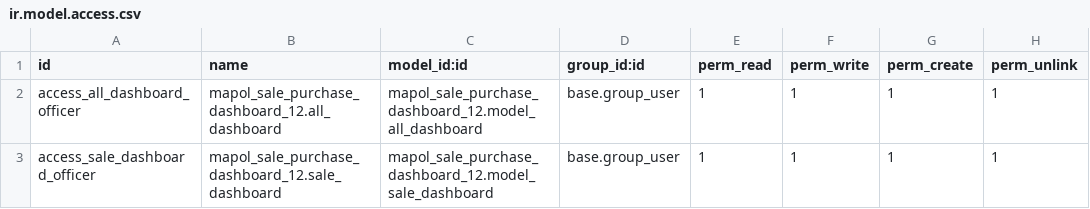
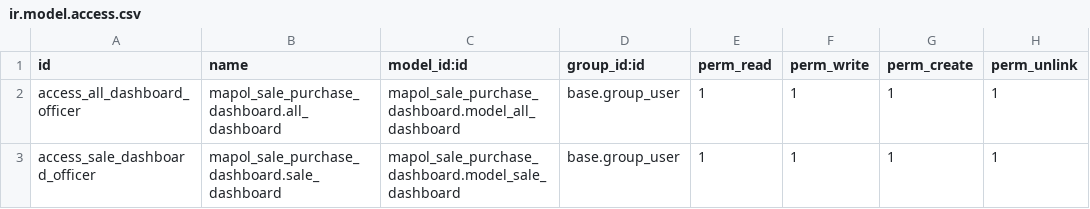
Before and after one commit to Mapolbs/Mapol_odoo_12, a CSV file: mapol_sale_purchase_dashboard_12/security/ir.model.access.csv, drawn as a sheet.

Commit message:
sale_purchase_dashboard changes

```diff
--- a/mapol_sale_purchase_dashboard_12/security/ir.model.access.csv
+++ b/mapol_sale_purchase_dashboard_12/security/ir.model.access.csv
@@ -1,3 +1,3 @@
 id,name,model_id:id,group_id:id,perm_read,perm_write,perm_create,perm_unlink
-access_all_dashboard_officer,mapol_sale_purchase_dashboard_12.all_dashboard,mapol_sale_purchase_dashboard_12.model_all_dashboard,base.group_user,1,1,1,1
-access_sale_dashboard_officer,mapol_sale_purchase_dashboard_12.sale_dashboard,mapol_sale_purchase_dashboard_12.model_sale_dashboard,base.group_user,1,1,1,1
+access_all_dashboard_officer,mapol_sale_purchase_dashboard.all_dashboard,mapol_sale_purchase_dashboard.model_all_dashboard,base.group_user,1,1,1,1
+access_sale_dashboard_officer,mapol_sale_purchase_dashboard.sale_dashboard,mapol_sale_purchase_dashboard.model_sale_dashboard,base.group_user,1,1,1,1
```
Also changed, not shown: 9 other files.
